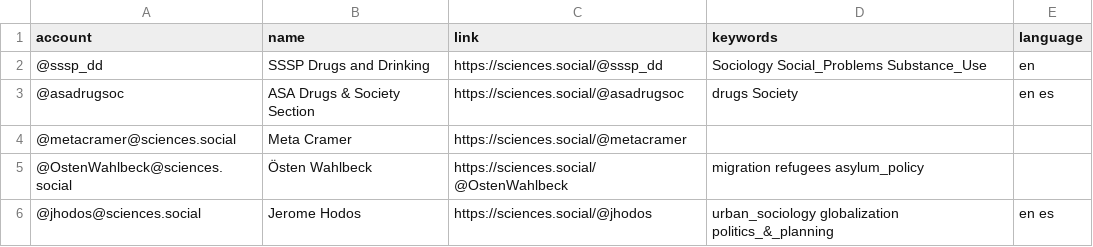
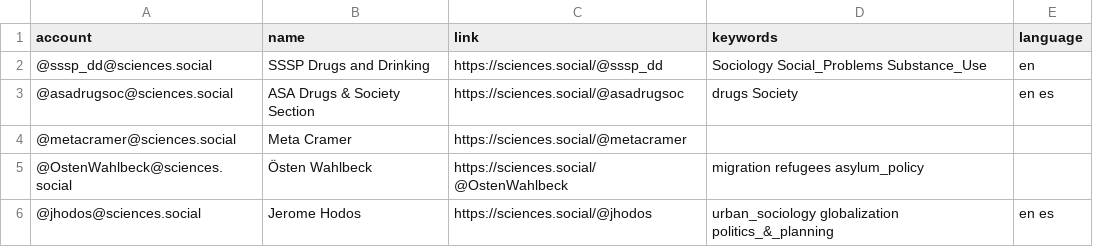
Before and after one commit to trutzig89182/Mastodon-Sociologists, a CSV file: resources/users.csv, drawn as a sheet; only a part is shown.

Commit message:
Update users.csv

```diff
--- a/resources/users.csv
+++ b/resources/users.csv
@@ -1,4 +1,4 @@
 account,name,link,keywords,language
-@sssp_dd,SSSP Drugs and Drinking,https://sciences.social/@sssp_dd,Sociology Social_Problems Substance_Use,en
-@asadrugsoc,ASA Drugs & Society Section,https://sciences.social/@asadrugsoc,drugs Society,en es
+@sssp_dd@sciences.social,SSSP Drugs and Drinking,https://sciences.social/@sssp_dd,Sociology Social_Problems Substance_Use,en
+@asadrugsoc@sciences.social,ASA Drugs & Society Section,https://sciences.social/@asadrugsoc,drugs Society,en es
 @metacramer@sciences.social,Meta Cramer,https://sciences.social/@metacramer,,
```
